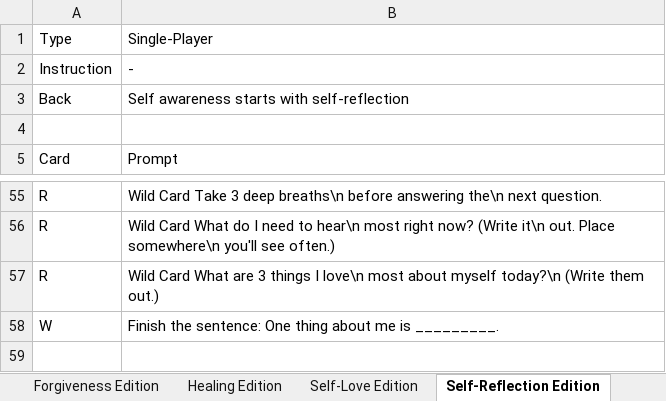
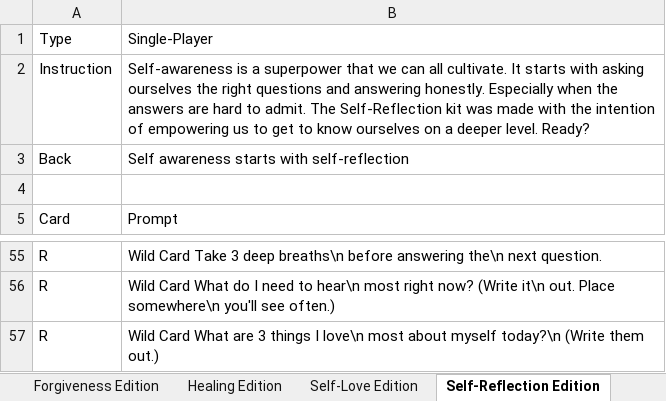
Before and after one commit to kayjanw/test-app, an Excel workbook: data/WNRS.xlsx, sheet Self-Reflection Edition, drawn as a sheet; only a part is shown, gaps mark what is left out; values as stored, in another font and other column widths than the file's, no borders; ↵ is a line break in a cell; the diff names each change by its address in the sheet, - before the commit and + after, or states it on an @@ line.

```diff
--- a/data/WNRS.xlsx (sheet Self-Reflection Edition)
+++ b/data/WNRS.xlsx (sheet Self-Reflection Edition)
-B2: -
+B2: Self-awareness is a superpower that we can all cultivate. It starts with asking ↵ ourselves the right questions and answering honestly. Especially when the ↵ answers are hard to admit. The Self-Reflection kit was made with the intention ↵ of empowering us to get to know ourselves on a deeper level. Ready?
-row 58: W | Finish the sentence: One thing about me is _________.
```
Also changed, not shown: sheet Main Deck, sheet Existential Crisis Edition, sheet Inner Circle Edition, sheet Quarantine Edition, sheet Cann Edition.
